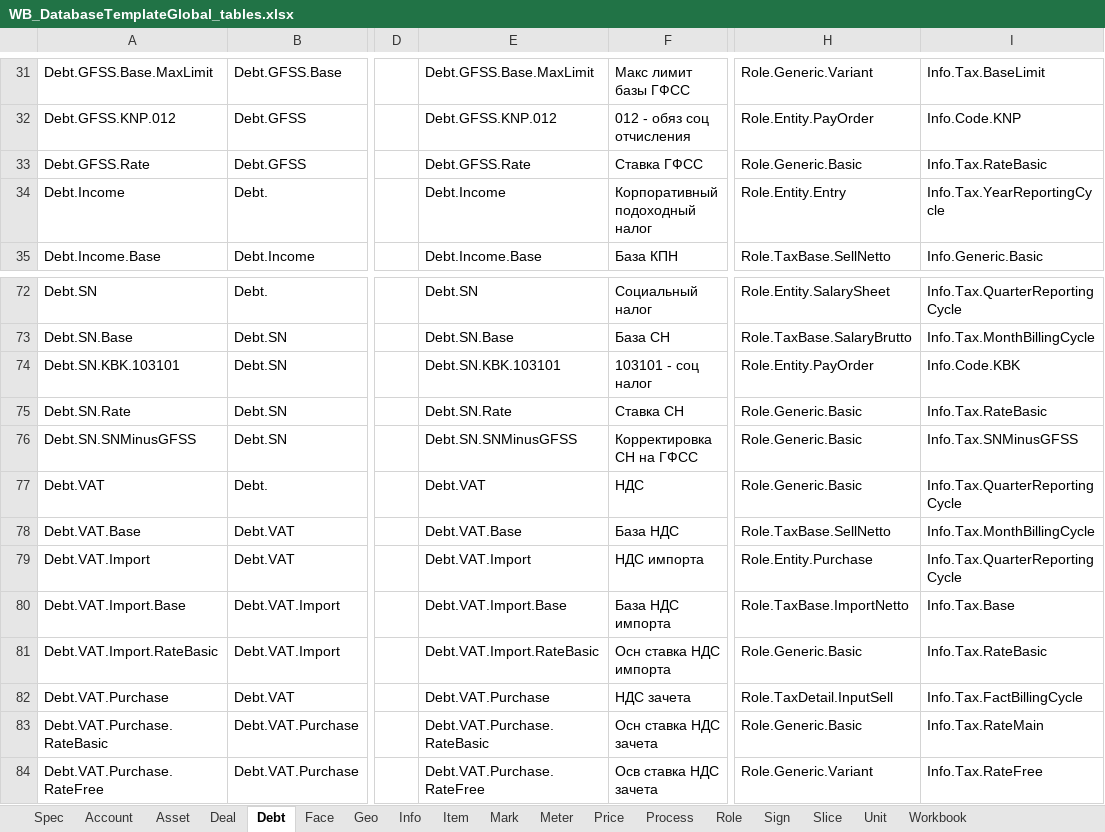
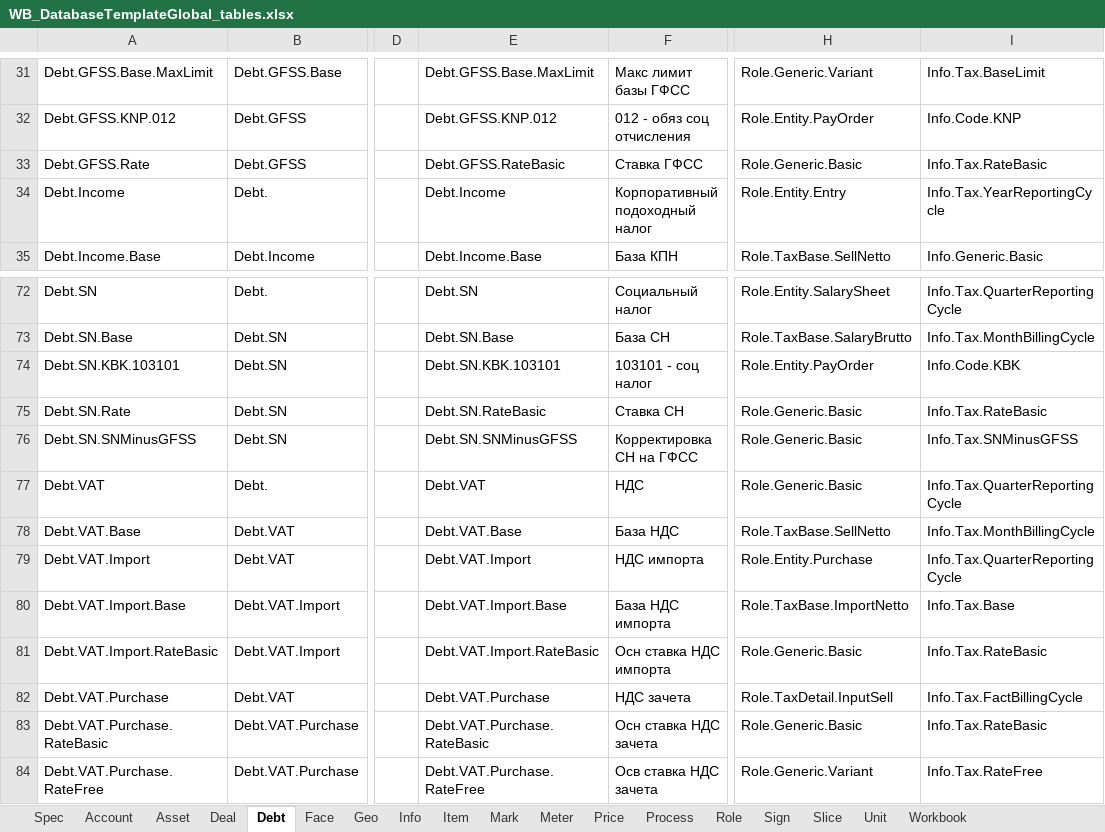
Before and after one commit to KursakovSA/AccBase, an Excel workbook: WB_DatabaseTemplateGlobal_tables.xlsx, sheet Debt, drawn as a sheet; only a part is shown, gaps mark what is left out; values as stored, in another font and other column widths than the file's, no borders; the diff names each change by its address in the sheet, - before the commit and + after, or states it on an @@ line.

```diff
--- a/WB_DatabaseTemplateGlobal_tables.xlsx (sheet Debt)
+++ b/WB_DatabaseTemplateGlobal_tables.xlsx (sheet Debt)
-E33: Debt.GFSS.Rate
+E33: Debt.GFSS.RateBasic
-E75: Debt.SN.Rate
+E75: Debt.SN.RateBasic
-I83: Info.Tax.RateMain
+I83: Info.Tax.RateBasic
```
Also changed, not shown: sheet Workbook(Global), sheet Unit.
